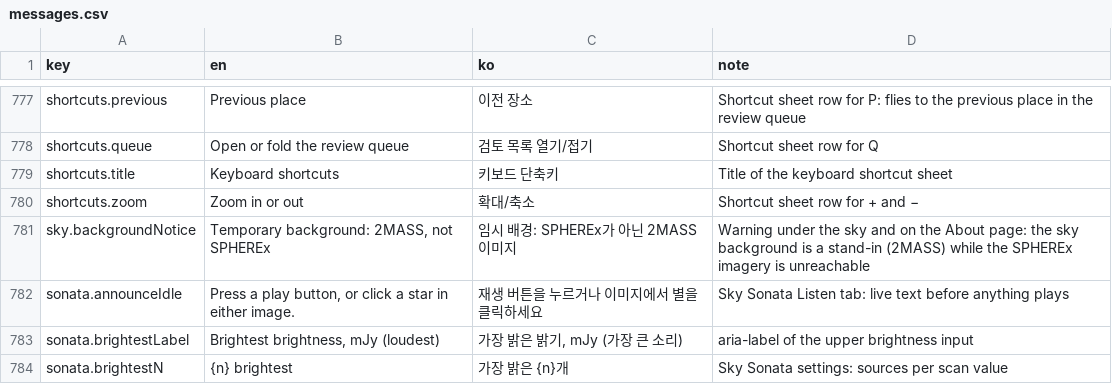
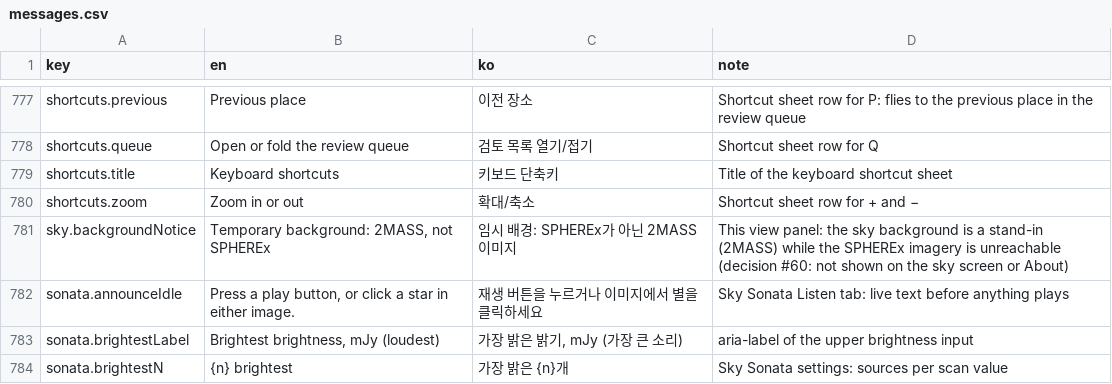
Before and after one commit to rreenactt/2026-nasa-space-app-seoul-heimdallr, a CSV file: app/_i18n/messages.csv, drawn as a sheet; only a part is shown, gaps mark what is left out.

```diff
--- a/app/_i18n/messages.csv
+++ b/app/_i18n/messages.csv
@@ -780,3 +780,3 @@ shortcuts.title,Keyboard shortcuts,키보드 단축키,Title of the keyboard sho
 shortcuts.zoom,Zoom in or out,확대/축소,Shortcut sheet row for + and −
-sky.backgroundNotice,"Temporary background: 2MASS, not SPHEREx",임시 배경: SPHEREx가 아닌 2MASS 이미지,Warning under the sky and on the About page: the sky background is a stand-in (2MASS) while the SPHEREx imagery is unreachable
+sky.backgroundNotice,"Temporary background: 2MASS, not SPHEREx",임시 배경: SPHEREx가 아닌 2MASS 이미지,This view panel: the sky background is a stand-in (2MASS) while the SPHEREx imagery is unreachable (decision #60: not shown on the sky screen or About)
 sonata.announceIdle,"Press a play button, or click a star in either image.",재생 버튼을 누르거나 이미지에서 별을 클릭하세요,Sky Sonata Listen tab: live text before anything plays
```
Also changed, not shown: 8 other files.
